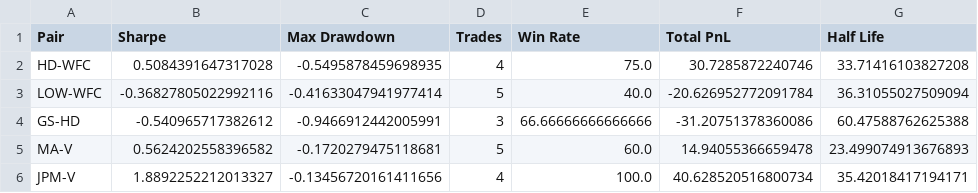
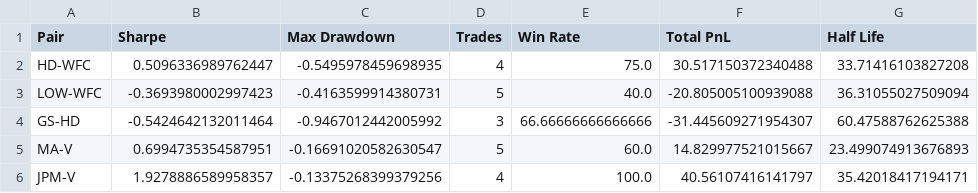
Before and after one commit to Frreyah20/statistical-arbitrage-research-platform, a CSV file: results/walkforward_results.csv, drawn as a sheet.

```diff
--- a/results/walkforward_results.csv
+++ b/results/walkforward_results.csv
@@ -1,6 +1,6 @@
 Pair,Sharpe,Max Drawdown,Trades,Win Rate,Total PnL,Half Life
-HD-WFC,0.5084391647317028,-0.5495878459698935,4,75.0,30.7285872240746,33.71416103827208
-LOW-WFC,-0.36827805022992116,-0.41633047941977414,5,40.0,-20.626952772091784,36.31055027509094
-GS-HD,-0.540965717382612,-0.9466912442005991,3,66.66666666666666,-31.20751378360086,60.47588762625388
-MA-V,0.5624202558396582,-0.1720279475118681,5,60.0,14.94055366659478,23.499074913676893
-JPM-V,1.8892252212013327,-0.13456720161411656,4,100.0,40.628520516800734,35.42018417194171
+HD-WFC,0.5096336989762447,-0.5495978459698935,4,75.0,30.517150372340488,33.71416103827208
+LOW-WFC,-0.3693980002997423,-0.4163599914380731,5,40.0,-20.805005100939088,36.31055027509094
+GS-HD,-0.5424642132011464,-0.9467012442005992,3,66.66666666666666,-31.445609271954307,60.47588762625388
+MA-V,0.6994735354587951,-0.16691020582630547,5,60.0,14.829977521015667,23.499074913676893
+JPM-V,1.9278886589958357,-0.13375268399379256,4,100.0,40.56107416141797,35.42018417194171
```
Also changed, not shown: results/feature_importance.csv, results/ml_dataset.csv, 20 other files.
